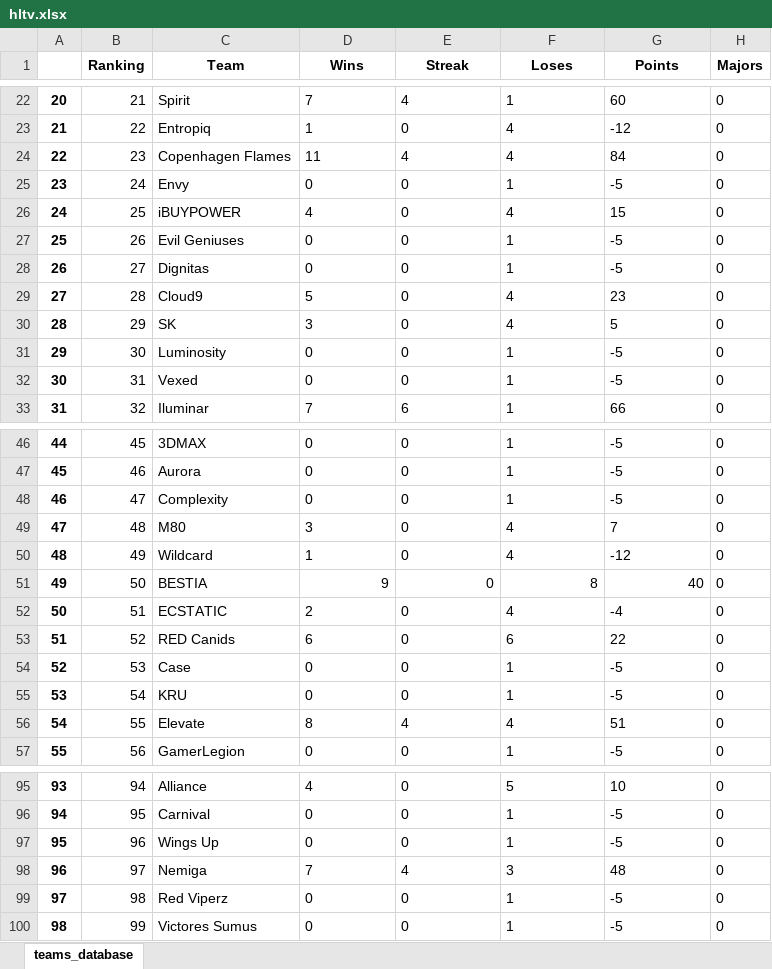
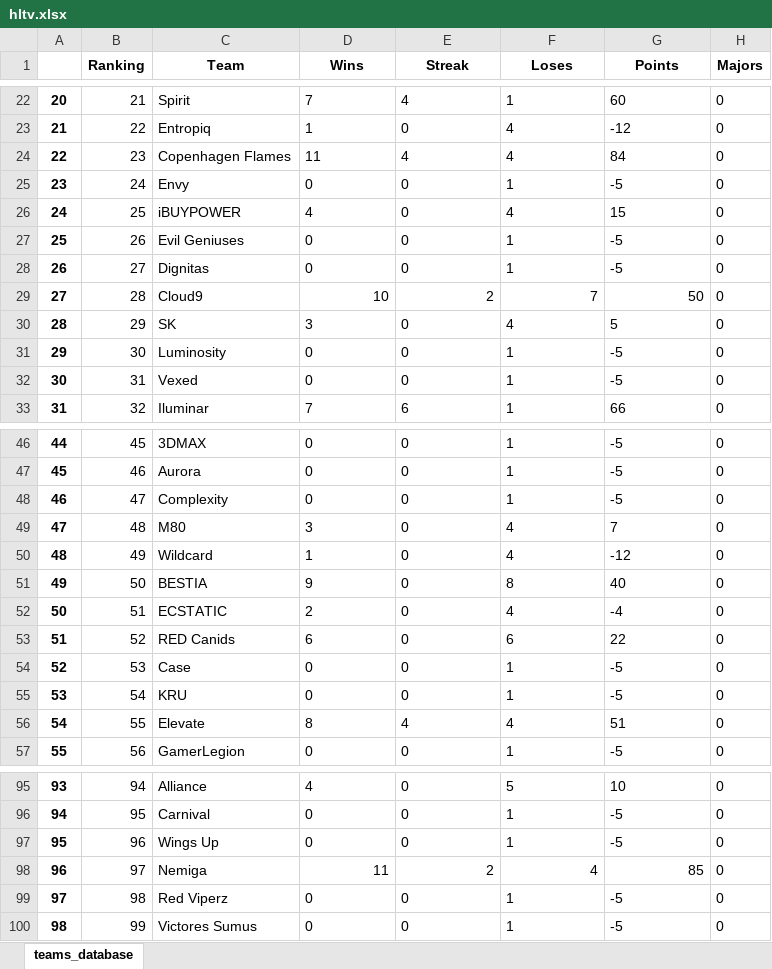
Before and after one commit to kilzys/cs_teams_manager, an Excel workbook: hltv.xlsx, sheet teams_database, drawn as a sheet; only a part is shown, gaps mark what is left out; values as stored, in another font and other column widths than the file's, no borders; the diff names each change by its address in the sheet, - before the commit and + after, or states it on an @@ line.

```diff
--- a/hltv.xlsx (sheet teams_database)
+++ b/hltv.xlsx (sheet teams_database)
-D29 (Wins): 5
+D29 (Wins): 10
-E29 (Streak): 0
+E29 (Streak): 2
-F29 (Loses): 4
+F29 (Loses): 7
-G29 (Points): 23
+G29 (Points): 50
-D51:G51 alignment: right
+D51:G51 alignment: left
-D98 (Wins): 7
+D98 (Wins): 11
-E98 (Streak): 4
+E98 (Streak): 2
-F98 (Loses): 3
+F98 (Loses): 4
-G98 (Points): 48
+G98 (Points): 85
```
Also changed, not shown: 1 other file.
